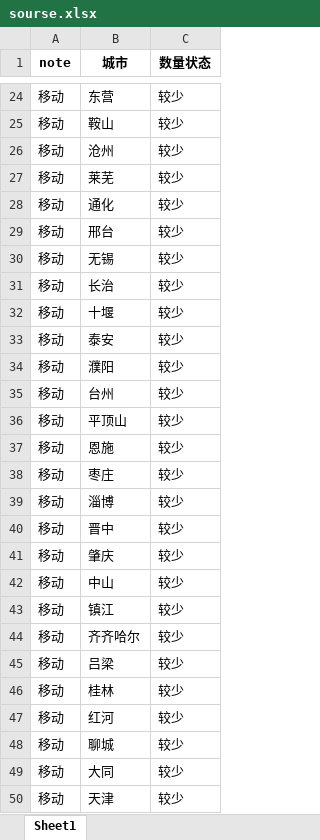
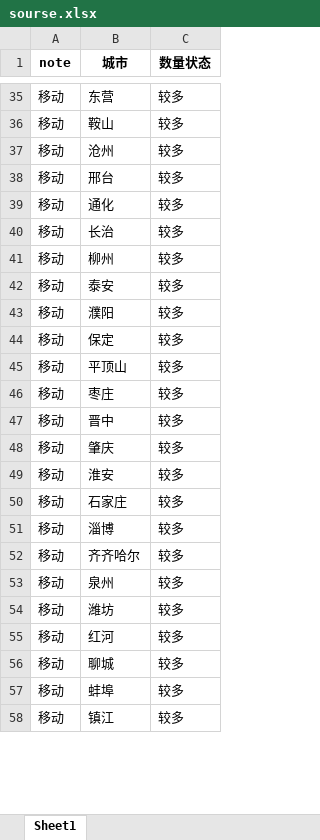
Before and after one commit to Dirichelet/Dirichelet.github.io, an Excel workbook: data/sourse.xlsx, sheet Sheet1, drawn as a sheet; only a part is shown, gaps mark what is left out; values as stored, in another font and other column widths than the file's, no borders; removed rows and columns are numbered as before the commit, all else as after; the diff covers the shown part only; the diff names each change by its address in the sheet, - before the commit and + after, or states it on an @@ line.

```diff
--- a/data/sourse.xlsx (sheet Sheet1)
+++ b/data/sourse.xlsx (sheet Sheet1)
-C35:C39 (数量状态): 较少
+C35:C39 (数量状态): 较多
-B38 (城市): 莱芜
+B38 (城市): 邢台
-row 29: 移动 | 邢台 | 较少
-row 30: 移动 | 无锡 | 较少
-C40:C45 (数量状态): 较少
+C40:C45 (数量状态): 较多
-B41 (城市): 十堰
+B41 (城市): 柳州
-B44 (城市): 台州
+B44 (城市): 保定
-row 37: 移动 | 恩施 | 较少
-C46 (数量状态): 较少
+C46 (数量状态): 较多
-row 39: 移动 | 淄博 | 较少
-C47:C50 (数量状态): 较少
+C47:C50 (数量状态): 较多
-B49 (城市): 中山
+B49 (城市): 淮安
-B50 (城市): 镇江
+B50 (城市): 石家庄
+row 51: 移动 | 淄博 | 较多
-C52:C58 (数量状态): 较少
+C52:C58 (数量状态): 较多
-B53 (城市): 吕梁
+B53 (城市): 泉州
-B54 (城市): 桂林
+B54 (城市): 潍坊
-B57 (城市): 大同
+B57 (城市): 蚌埠
-B58 (城市): 天津
+B58 (城市): 镇江
```
Also changed, not shown: 50 added rows, 39 removed rows, 17 moved rows and 39 edited cells elsewhere in this sheet, 1 other file.
